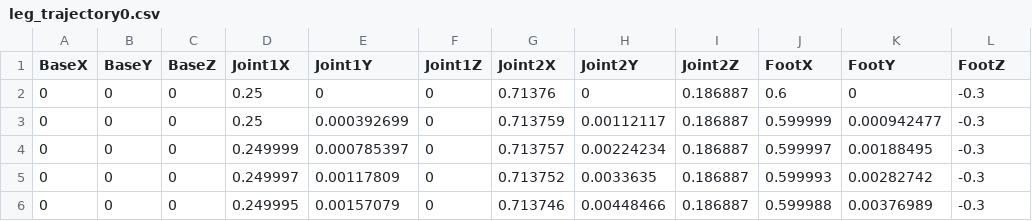
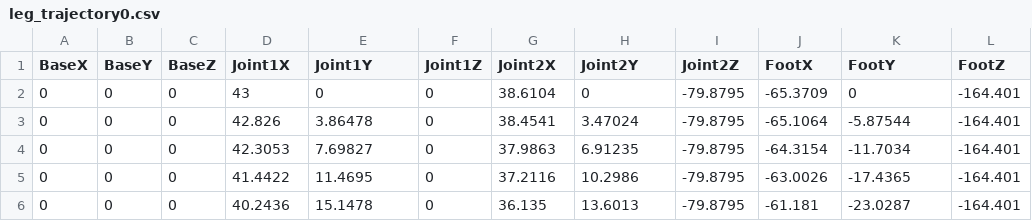
Before and after one commit to sram8836/minty-the-hexapod, a CSV file: util/kinematics/leg_trajectory0.csv, drawn as a sheet; only a part is shown; the diff covers the shown part only.

Commit message:
Integrate inverse kinematics

```diff
--- a/util/kinematics/leg_trajectory0.csv
+++ b/util/kinematics/leg_trajectory0.csv
@@ -1,6 +1,6 @@
 BaseX,BaseY,BaseZ,Joint1X,Joint1Y,Joint1Z,Joint2X,Joint2Y,Joint2Z,FootX,FootY,FootZ
-0,0,0,0.25,0,0,0.71376,0,0.186887,0.6,0,-0.3
-0,0,0,0.25,0.000392699,0,0.713759,0.00112117,0.186887,0.599999,0.000942477,-0.3
-0,0,0,0.249999,0.000785397,0,0.713757,0.00224234,0.186887,0.599997,0.00188495,-0.3
-0,0,0,0.249997,0.00117809,0,0.713752,0.0033635,0.186887,0.599993,0.00282742,-0.3
-0,0,0,0.249995,0.00157079,0,0.713746,0.00448466,0.186887,0.599988,0.00376989,-0.3
+0,0,0,43,0,0,38.6104,0,-79.8795,-65.3709,0,-164.401
+0,0,0,42.826,3.86478,0,38.4541,3.47024,-79.8795,-65.1064,-5.87544,-164.401
+0,0,0,42.3053,7.69827,0,37.9863,6.91235,-79.8795,-64.3154,-11.7034,-164.401
+0,0,0,41.4422,11.4695,0,37.2116,10.2986,-79.8795,-63.0026,-17.4365,-164.401
+0,0,0,40.2436,15.1478,0,36.135,13.6013,-79.8795,-61.181,-23.0287,-164.401
```
Also changed, not shown: 120 edited cells elsewhere in this file, 10 other files.
